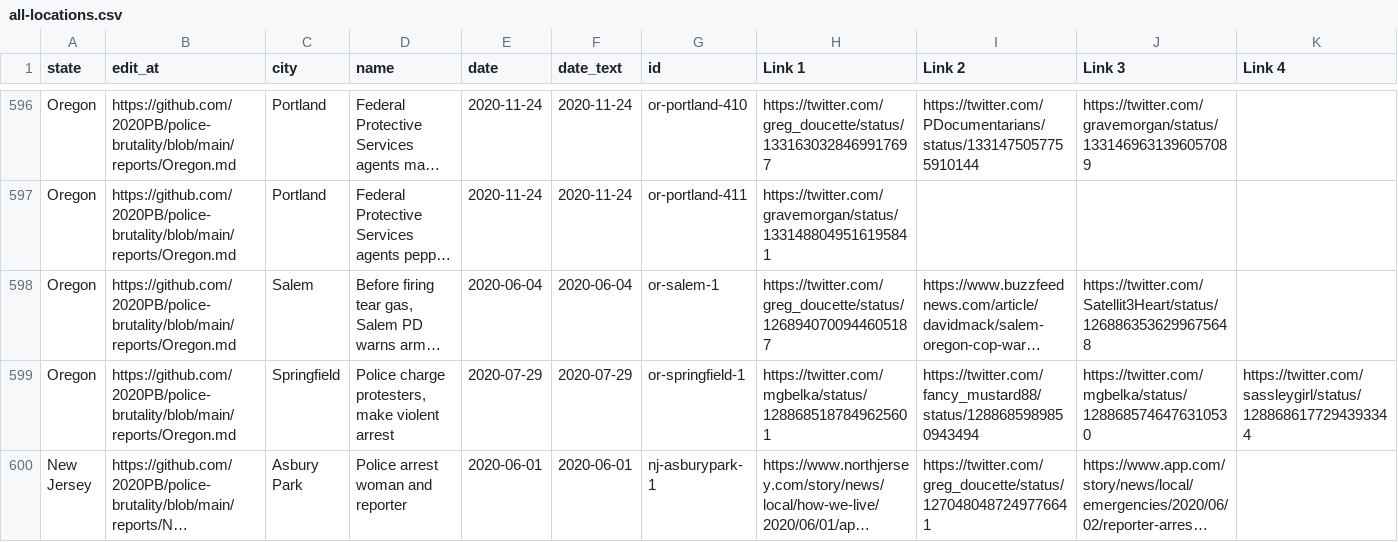
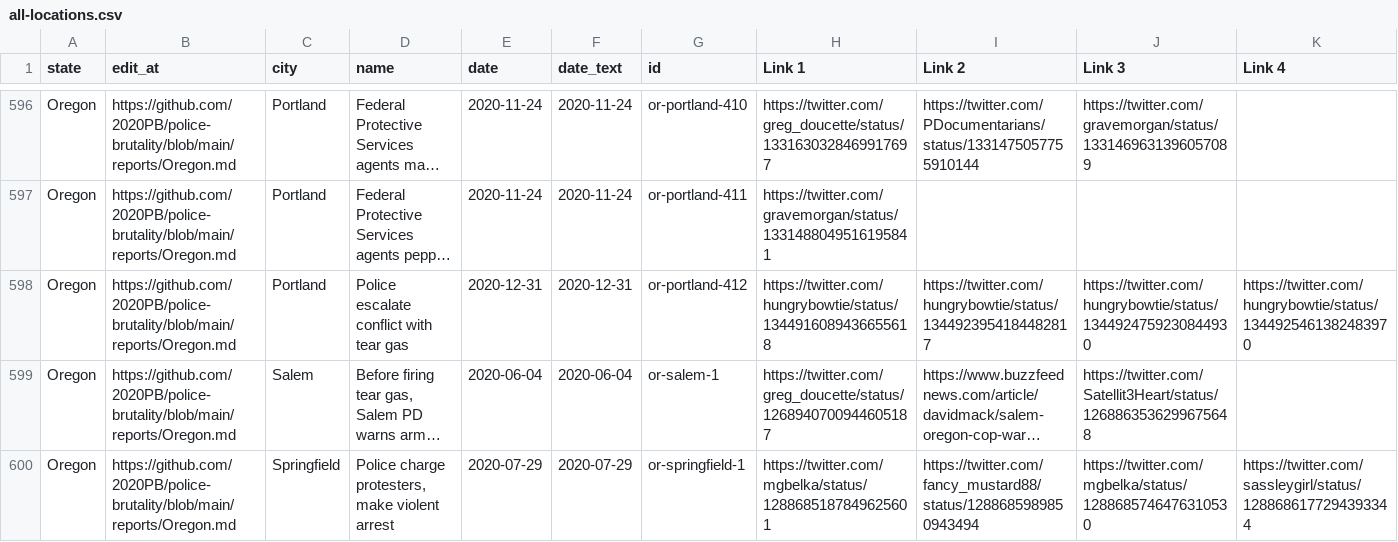
Before and after one commit to 2020PB/police-brutality, a CSV file: all-locations.csv, drawn as a sheet; only a part is shown, gaps mark what is left out; the shorter side is filled out with more unchanged rows; long unchanged cells end in …; rows hold the shown columns only; the diff names each change by its address in the sheet, - before the commit and + after, or states it on an @@ line.

Commit message:
Update data_build to output generated at ca3c12c

```diff
--- a/all-locations.csv
+++ b/all-locations.csv
+row 598: Oregon | https://github.com/2020PB/police-brutality/blob/main/reports/Oregon.md | Portland | Police escalate conflict with tear gas | 2020-12-31 | 2020-12-31 | or-portland-412 | https://twitter.com/hungrybowtie/status/1344916089436655618 | https://twitter.com/hungrybowtie/status/1344923954184482817 | https://twitter.com/hungrybowtie/status/1344924759230844930 | https://twitter.com/hungrybowtie/status/1344925461382483970
```
Also changed, not shown: 3 other files.
